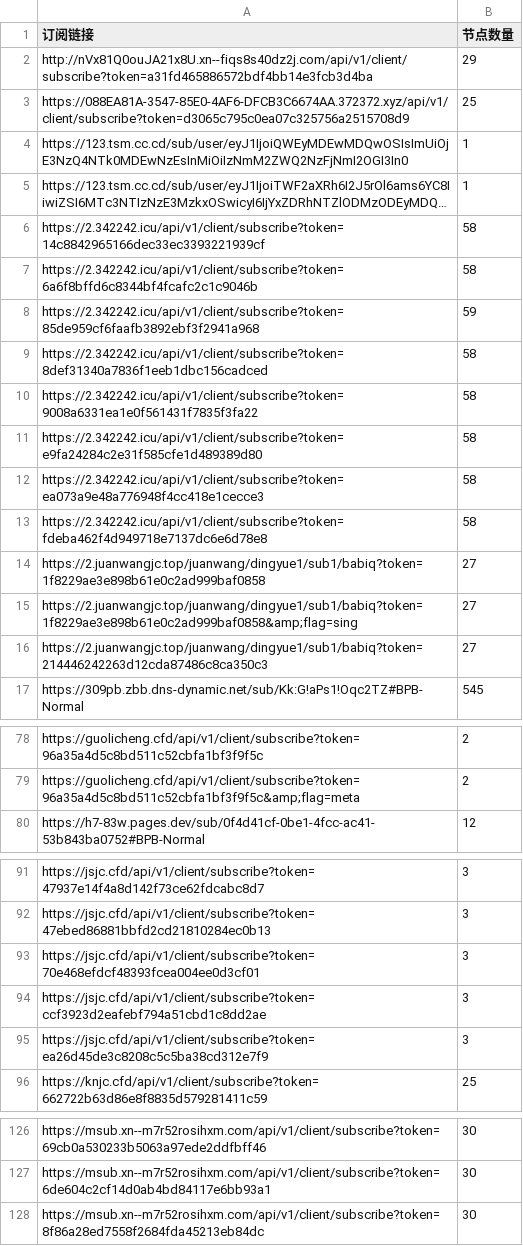
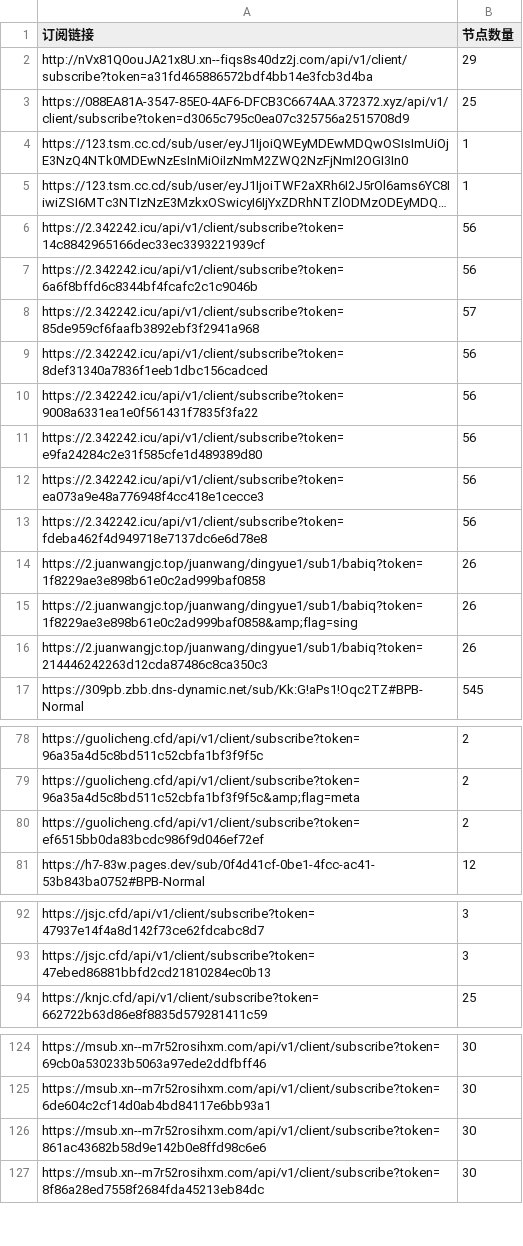
Before and after one commit to ipenwrt/crawler, a CSV file: sub_parser.csv, drawn as a sheet; only a part is shown, gaps mark what is left out; long unchanged cells end in …; removed rows and columns are numbered as before the commit, all else as after; the diff covers the shown part only; the diff names each change by its address in the sheet, - before the commit and + after, or states it on an @@ line.

```diff
--- a/sub_parser.csv
+++ b/sub_parser.csv
-B6:B7 (节点数量): 58
+B6:B7 (节点数量): 56
-B8 (节点数量): 59
+B8 (节点数量): 57
-B9:B13 (节点数量): 58
+B9:B13 (节点数量): 56
-B14:B16 (节点数量): 27
+B14:B16 (节点数量): 26
+row 80: https://guolicheng.cfd/api/v1/client/subscribe?token=ef6515bb0da83bcdc986f9d046ef72ef | 2
-row 93: https://jsjc.cfd/api/v1/client/subscribe?token=70e468efdcf48393fcea004ee0d3cf01 | 3
-row 94: https://jsjc.cfd/api/v1/client/subscribe?token=ccf3923d2eafebf794a51cbd1c8dd2ae | 3
-row 95: https://jsjc.cfd/api/v1/client/subscribe?token=ea26d45de3c8208c5c5ba38cd312e7f9 | 3
+row 126: https://msub.xn--m7r52rosihxm.com/api/v1/client/subscribe?token=861ac43682b58d9e142b0e8ffd98c6e6 | 30
```
Also changed, not shown: 1 added row, 1 removed row and 6 edited cells elsewhere in this file, 3 other files.
